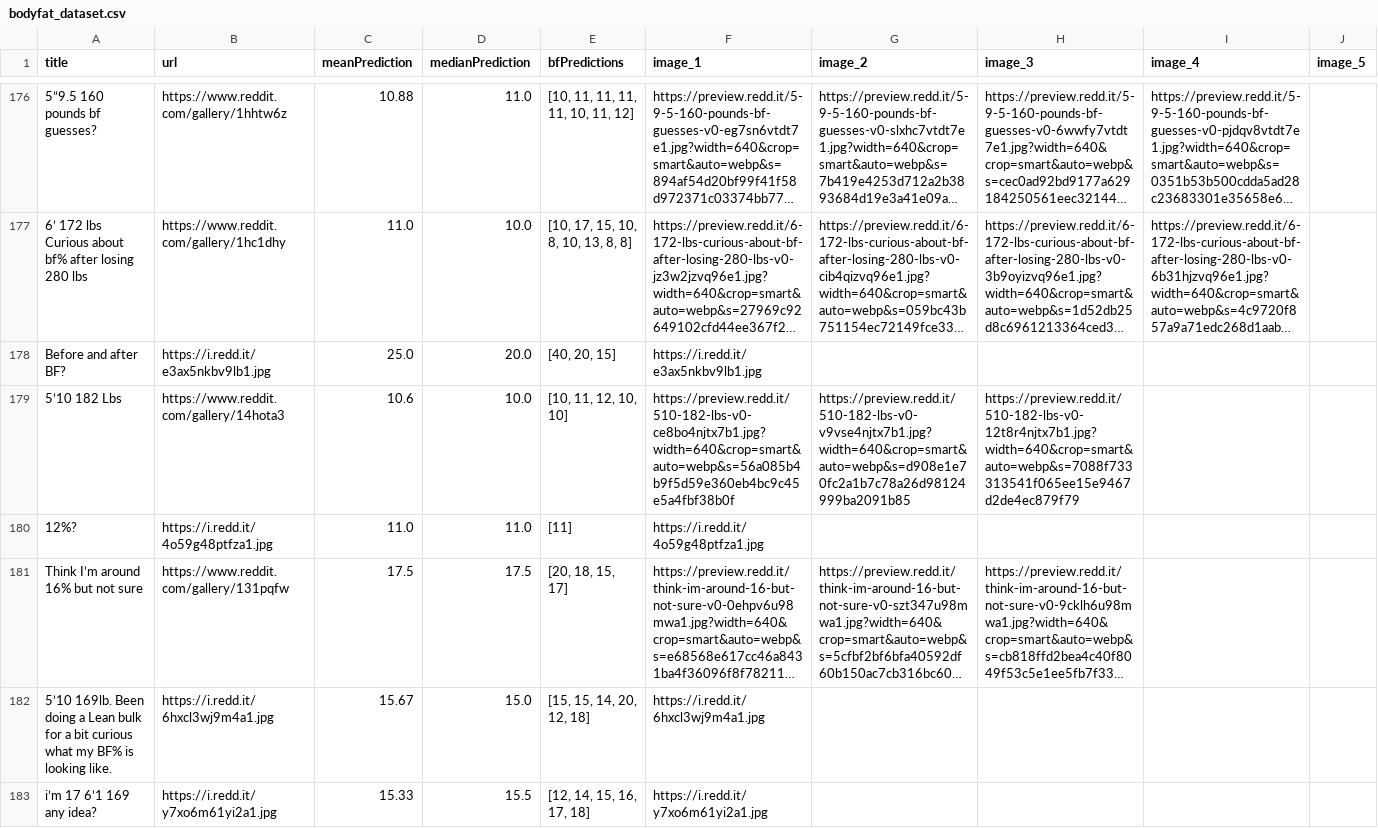
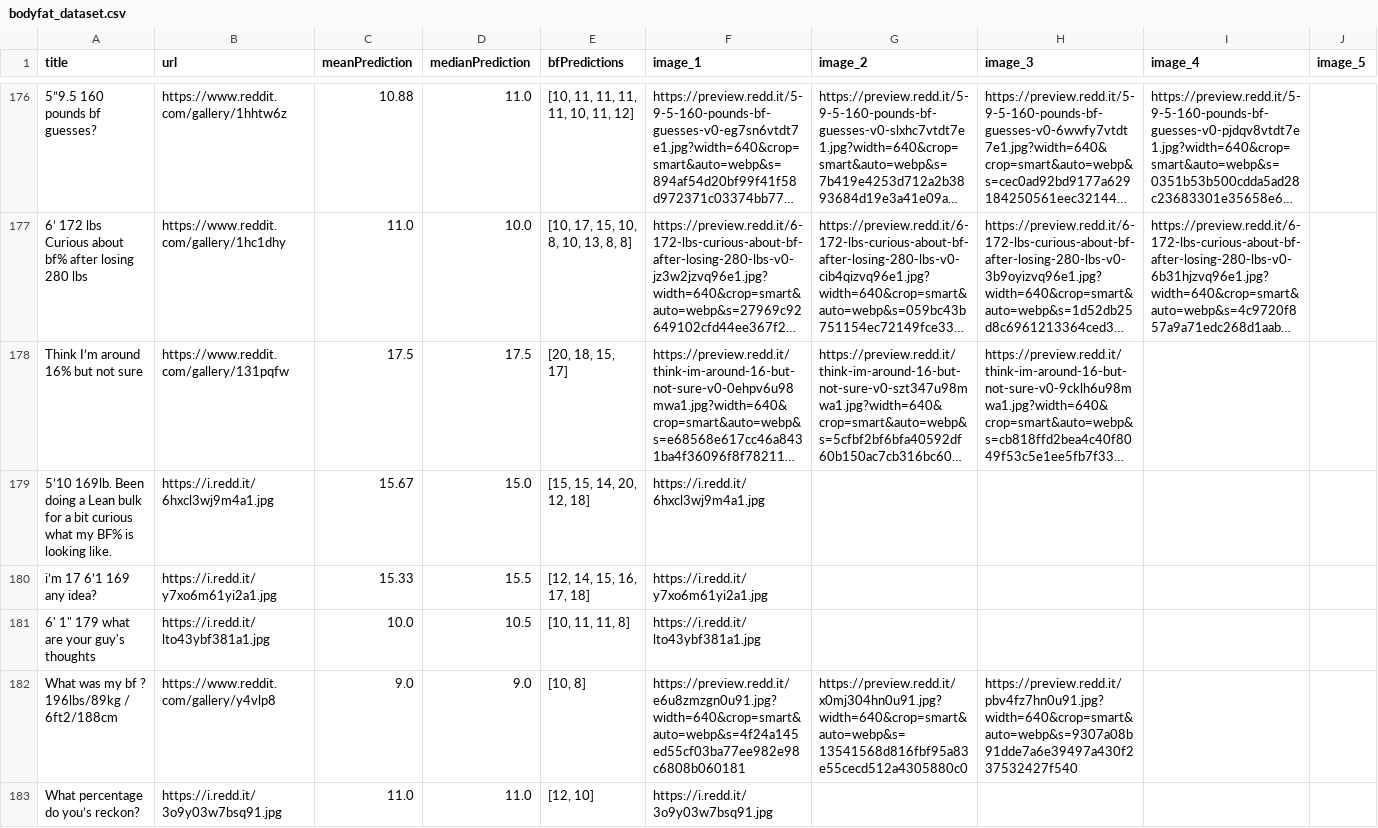
Before and after one commit to kalandjl/LeanAI, a CSV file: core/data/bodyfat_dataset.csv, drawn as a sheet; only a part is shown, gaps mark what is left out; the shorter side is filled out with more unchanged rows; long unchanged cells end in …; the diff names each change by its address in the sheet, - before the commit and + after, or states it on an @@ line.

Commit message:
lots of data analysis, decieded to combine cropping and downlloading

```diff
--- a/core/data/bodyfat_dataset.csv
+++ b/core/data/bodyfat_dataset.csv
-row 178: Before and after BF? | https://i.redd.it/e3ax5nkbv9lb1.jpg | 25.0 | 20.0 | [40, 20, 15] | https://i.redd.it/e3ax5nkbv9lb1.jpg
-row 179: 5’10 182 Lbs | https://www.reddit.com/gallery/14hota3 | 10.6 | 10.0 | [10, 11, 12, 10, 10] | https://preview.redd.it/510-182-lbs-v0-ce8bo4njtx7b1.jpg?width=640&crop=smart&auto=webp&s=56a085b4b9f5d59e360eb4bc9c45e5a4fbf38b0f | https://preview.redd.it/510-182-lbs-v0-v9vse4njtx7b1.jpg?width=640&crop=smart&auto=webp&s=d908e1e70fc2a1b7c78a26d98124999ba2091b85 | https://preview.redd.it/510-182-lbs-v0-12t8r4njtx7b1.jpg?width=640&crop=smart&auto=webp&s=7088f733313541f065ee15e9467d2de4ec879f79
-row 180: 12%? | https://i.redd.it/4o59g48ptfza1.jpg | 11.0 | 11.0 | [11] | https://i.redd.it/4o59g48ptfza1.jpg
```
Also changed, not shown: 14 other files.
